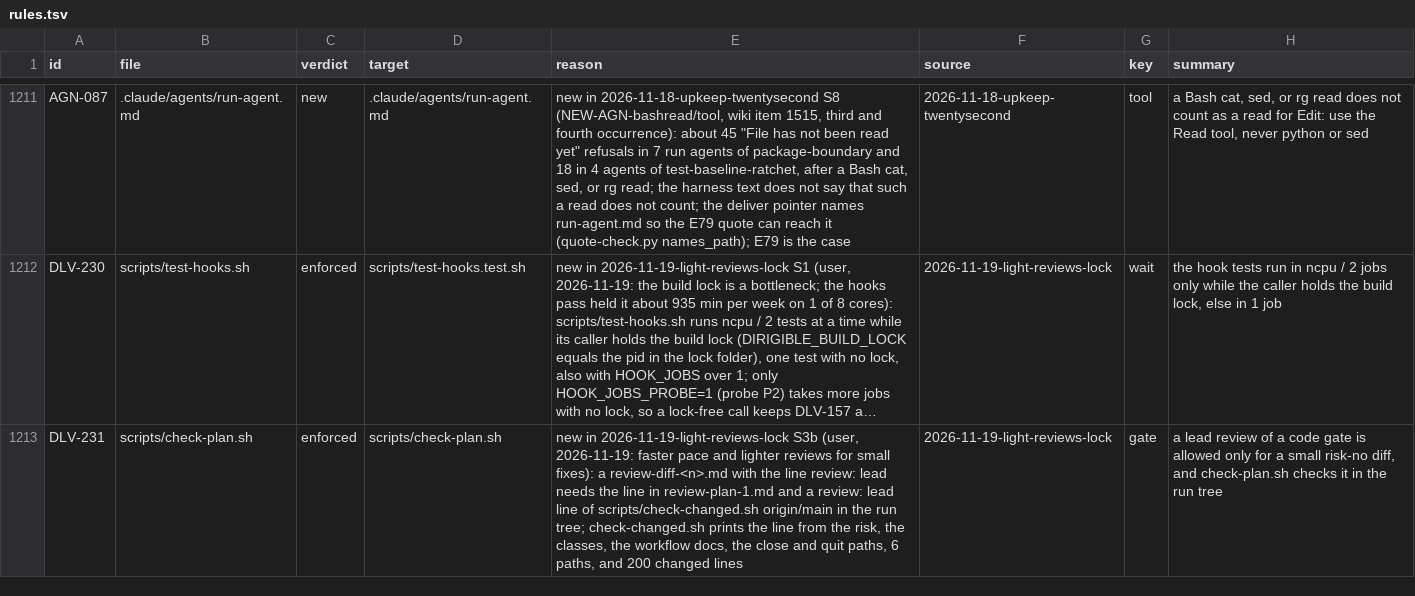
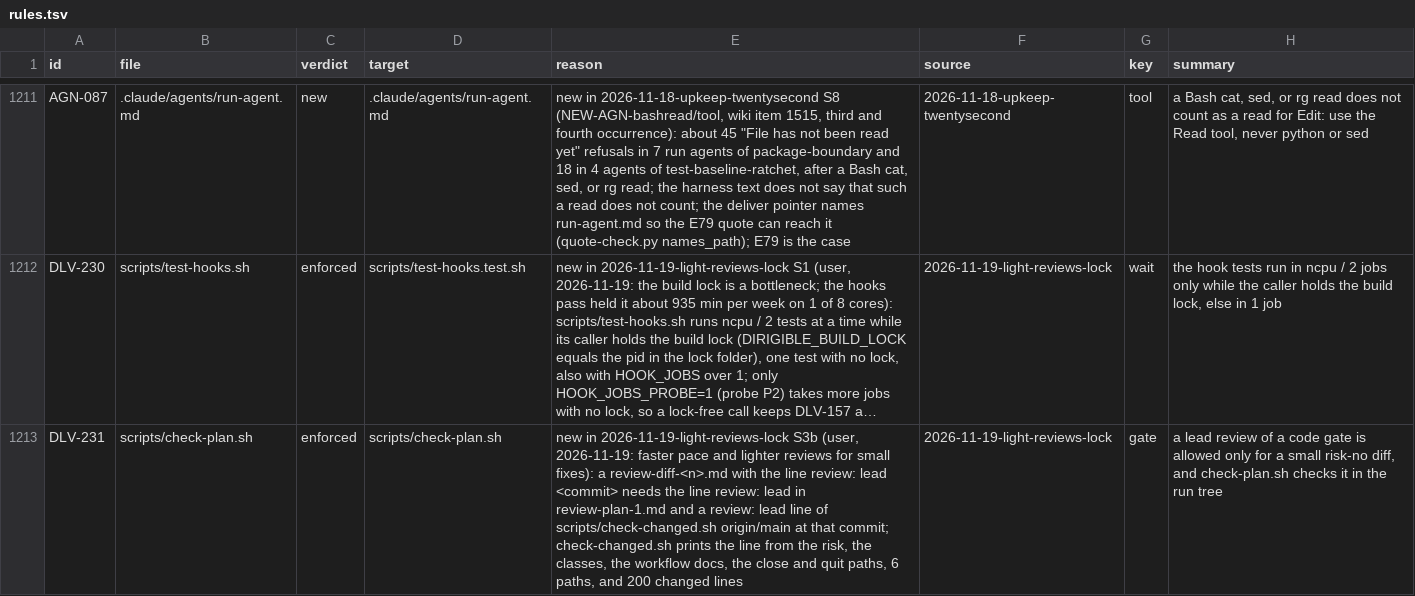
Before and after one commit to niltsiar/dirigible, a TSV file: docs/workflow/rules.tsv, drawn as a sheet; only a part is shown, gaps mark what is left out; long unchanged cells end in …; the diff names each change by its address in the sheet, - before the commit and + after, or states it on an @@ line.

Commit message:
fix(check-plan): judge a lead review by the diff of its gate commit
The lead review rule ran check-changed.sh in the run tree at the land.
Phase 7 adds commits after the code gate (features.md states, screenshots),
so a run that was a lead review at the gate could fail at the land.

The code round file now records `review: lead <commit>`. The rule runs
check-changed.sh origin/main in a detached worktree at that commit. A lead
line with no commit, or with a commit that the run tree lacks, fails.

```diff
--- a/docs/workflow/rules.tsv
+++ b/docs/workflow/rules.tsv
-E1213 (reason): …review: lead needs the line in review-plan-1.md and a review: lead line of scripts/check-changed.sh origin/main in the run tree; check-changed.sh prints…
+E1213 (reason): …review: lead <commit> needs the line review: lead in review-plan-1.md and a review: lead line of scripts/check-changed.sh origin/main at that commit; check-changed.sh prints…
```
Also changed, not shown: 4 other files.
